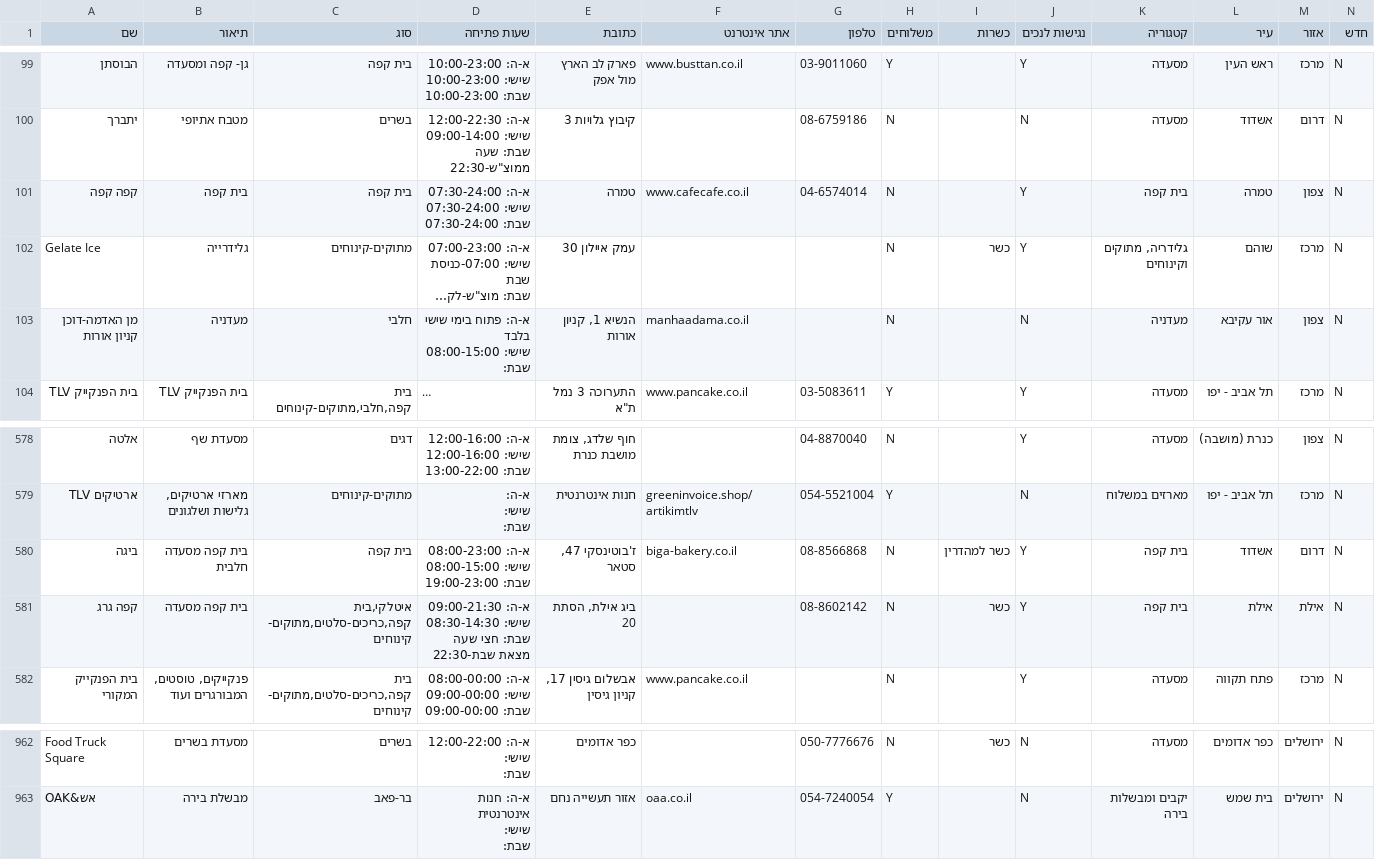
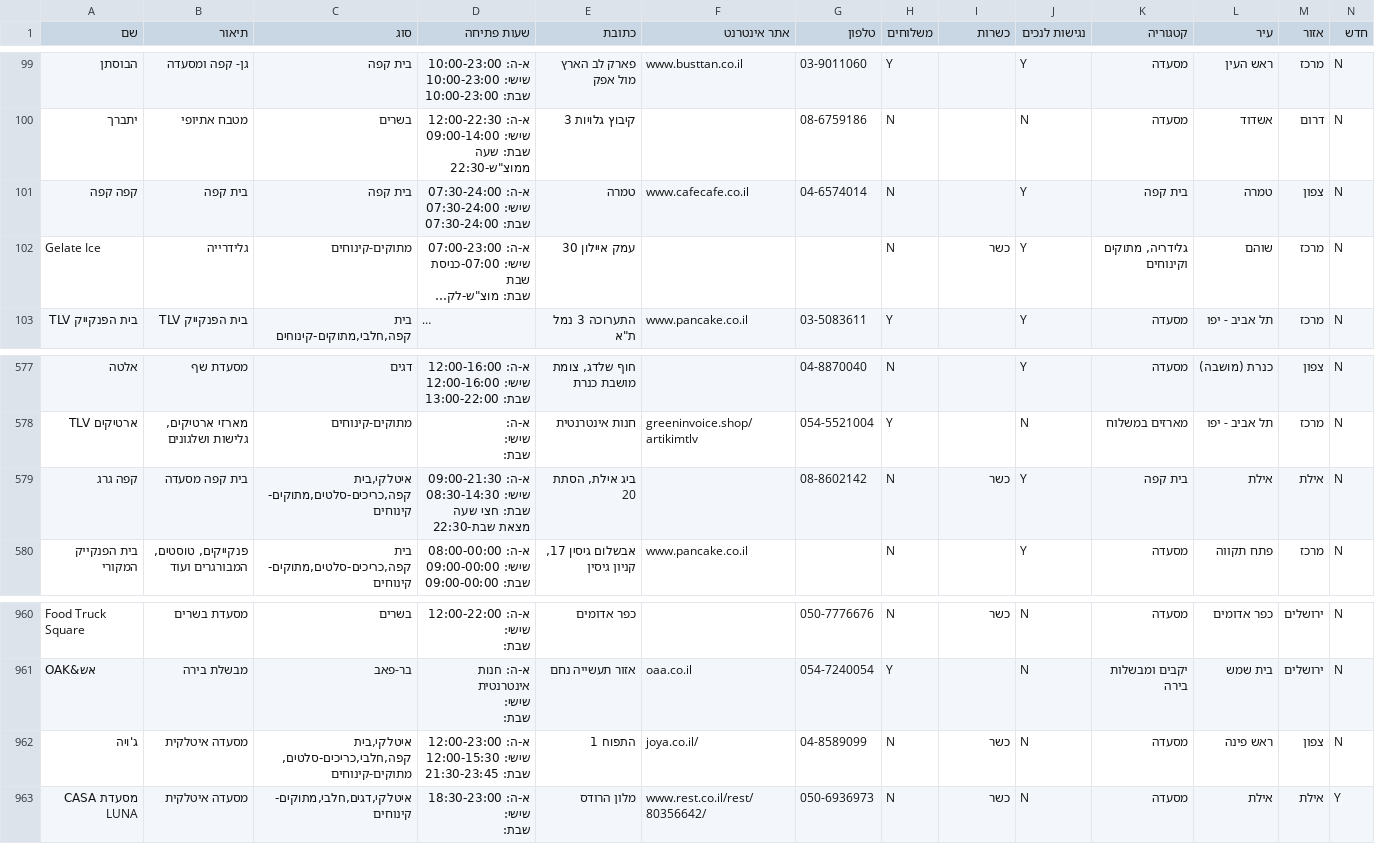
Before and after one commit to Shahar-Y/hvrDB, a CSV file: output/teamim.csv, drawn as a sheet; only a part is shown, gaps mark what is left out; long unchanged cells end in …; removed rows and columns are numbered as before the commit, all else as after; rows hold the shown columns only; ↵ is a line break in a cell; the diff names each change by its address in the sheet, - before the commit and + after, or states it on an @@ line.

```diff
--- a/output/teamim.csv
+++ b/output/teamim.csv
-row 103: מן האדמה-דוכן קניון אורות | מעדניה | חלבי | א-ה: פתוח בימי שישי בלבד ↵ שישי: 08:00-15:00 ↵ שבת: | הנשיא 1, קניון אורות | manhaadama.co.il |  | N |  | N | מעדניה | אור עקיבא | צפון | N
-row 580: ביגה | בית קפה מסעדה חלבית | בית קפה | א-ה: 08:00-23:00 ↵ שישי: 08:00-15:00 ↵ שבת: 19:00-23:00 | ז'בוטינסקי 47, סטאר | biga-bakery.co.il | 08-8566868 | N | כשר למהדרין | Y | בית קפה | אשדוד | דרום | N
+row 962: ג'ויה | מסעדה איטלקית | איטלקי,בית קפה,חלבי,כריכים-סלטים,מתוקים-קינוחים | א-ה: 12:00-23:00 ↵ שישי: 12:00-15:30 ↵ שבת: 21:30-23:45 | התפוח 1 | joya.co.il/ | 04-8589099 | N | כשר | N | מסעדה | ראש פינה | צפון | N
+row 963: מסעדת CASA LUNA | מסעדה איטלקית | איטלקי,דגים,חלבי,מתוקים-קינוחים | א-ה: 18:30-23:00 ↵ שישי: ↵ שבת: | מלון הרודס | www.rest.co.il/rest/80356642/ | 050-6936973 | N | כשר | N | מסעדה | אילת | אילת | Y
```
Also changed, not shown: output/keva1.csv, output/mcc1.csv, 6 other files.
